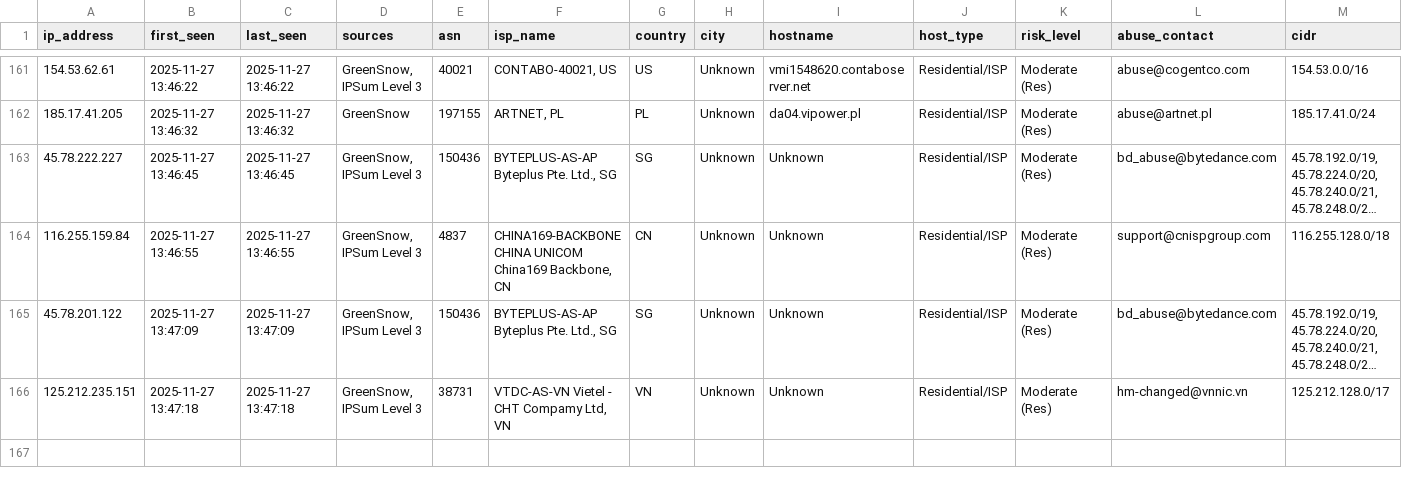
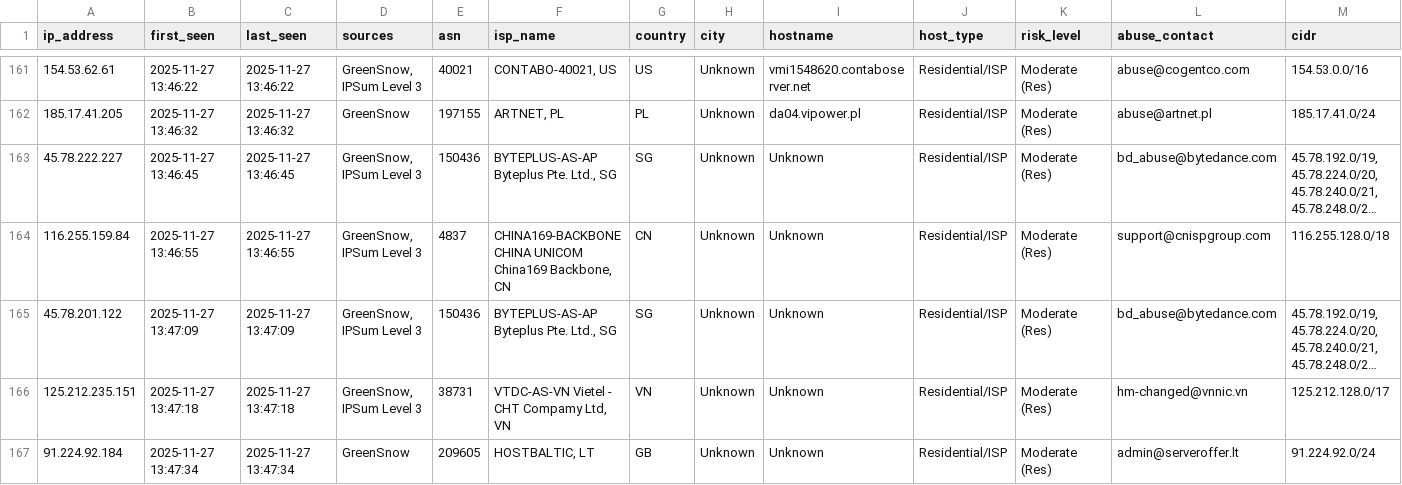
Before and after one commit to mysarun88/IP_aggregator, a CSV file: threat_intel.csv, drawn as a sheet; only a part is shown, gaps mark what is left out; long unchanged cells end in …; rows hold the shown columns only; the diff names each change by its address in the sheet, - before the commit and + after, or states it on an @@ line.

Commit message:
Daily Threat Intel Update (CSV): 2025-11-27

```diff
--- a/threat_intel.csv
+++ b/threat_intel.csv
+row 167: 91.224.92.184 | 2025-11-27 13:47:34 | 2025-11-27 13:47:34 | GreenSnow | 209605 | HOSTBALTIC, LT | GB | Unknown | Unknown | Residential/ISP | Moderate (Res) | admin@serveroffer.lt | 91.224.92.0/24
```
